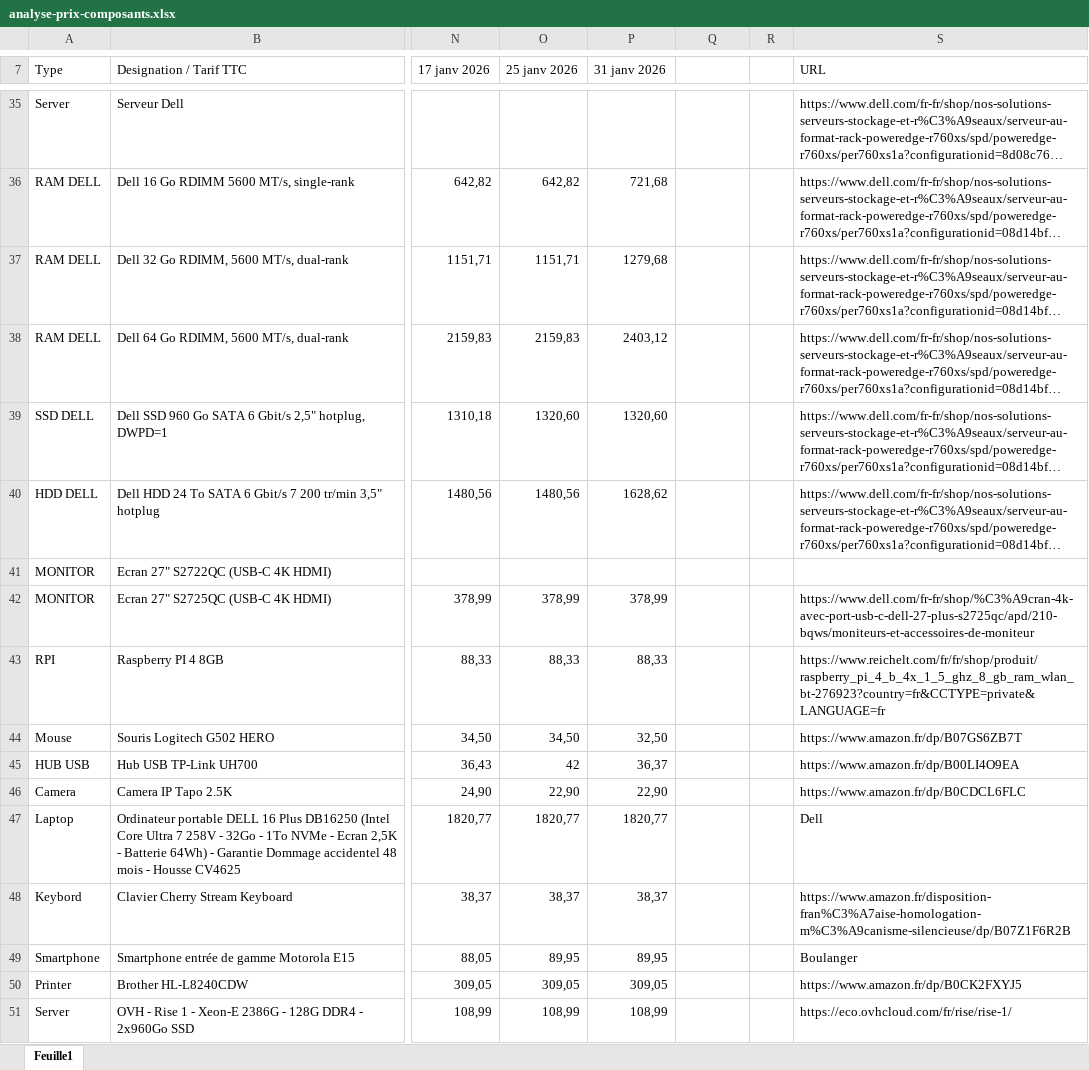
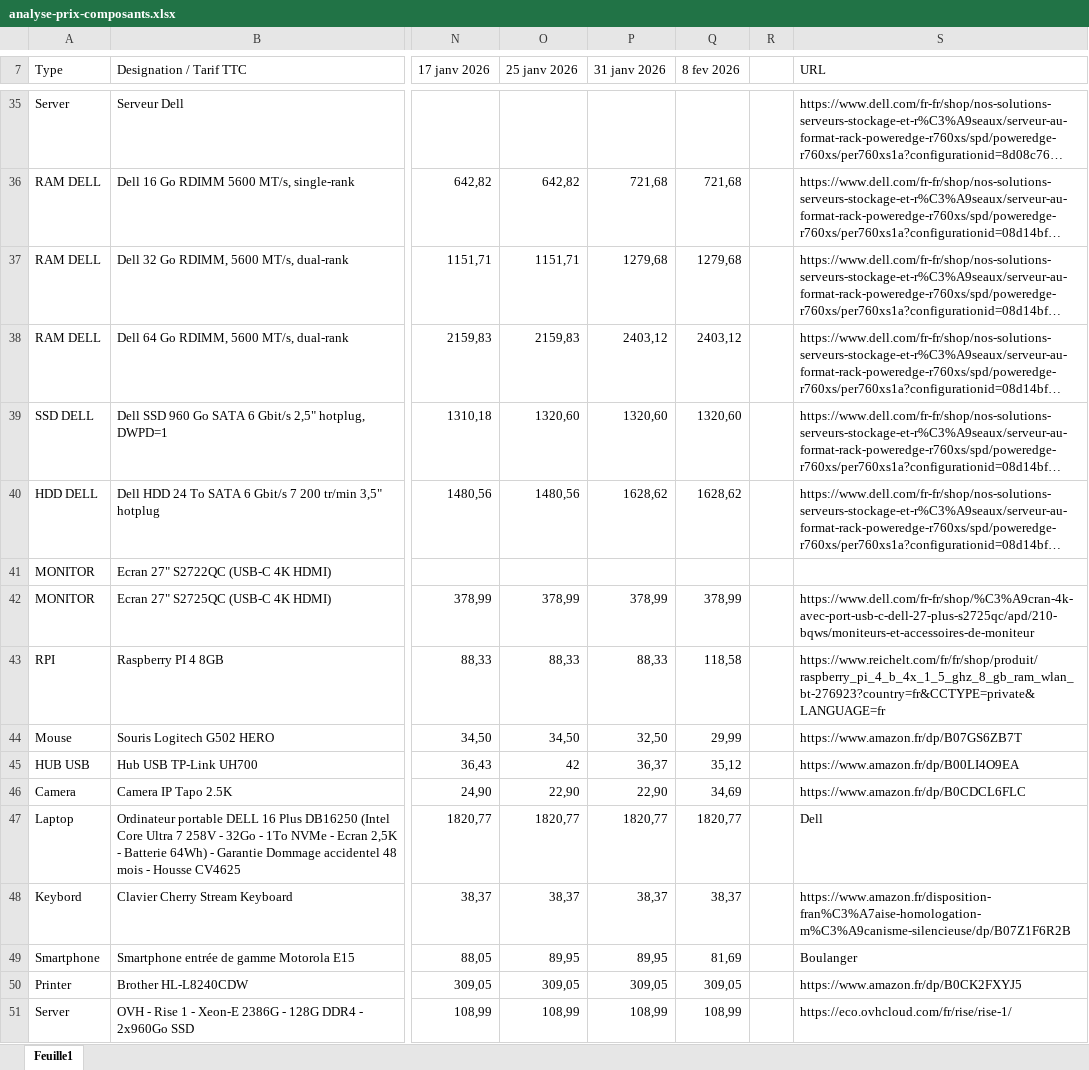
Before and after one commit to AlexiaGossa/PricesOfIT, an Excel workbook: analyse-prix-composants.xlsx, sheet Feuille1, drawn as a sheet; only a part is shown, gaps mark what is left out; long unchanged cells end in …; values as stored, in another font and other column widths than the file's, no cell formats; the diff covers the shown part only; the diff names each change by its address in the sheet, - before the commit and + after, or states it on an @@ line.

```diff
--- a/analyse-prix-composants.xlsx (sheet Feuille1)
+++ b/analyse-prix-composants.xlsx (sheet Feuille1)
-Q7: (empty)
+Q7: 8 fev 2026
-Q36 (8 fev 2026): (empty)
+Q36 (8 fev 2026): 721,68
-Q37 (8 fev 2026): (empty)
+Q37 (8 fev 2026): 1279,68
-Q38 (8 fev 2026): (empty)
+Q38 (8 fev 2026): 2403,12
-Q39 (8 fev 2026): (empty)
+Q39 (8 fev 2026): 1320,60
-Q40 (8 fev 2026): (empty)
+Q40 (8 fev 2026): 1628,62
-Q42 (8 fev 2026): (empty)
+Q42 (8 fev 2026): 378,99
-Q43 (8 fev 2026): (empty)
+Q43 (8 fev 2026): 118,58
-Q44 (8 fev 2026): (empty)
+Q44 (8 fev 2026): 29,99
-Q45 (8 fev 2026): (empty)
+Q45 (8 fev 2026): 35,12
-Q46 (8 fev 2026): (empty)
+Q46 (8 fev 2026): 34,69
-Q47 (8 fev 2026): (empty)
+Q47 (8 fev 2026): 1820,77
-Q48 (8 fev 2026): (empty)
+Q48 (8 fev 2026): 38,37
-Q49 (8 fev 2026): (empty)
+Q49 (8 fev 2026): 81,69
-Q50 (8 fev 2026): (empty)
+Q50 (8 fev 2026): 309,05
-Q51 (8 fev 2026): (empty)
+Q51 (8 fev 2026): 108,99
```
Also changed, not shown: 28 edited cells elsewhere in this sheet, cell formats, 1 other file.
